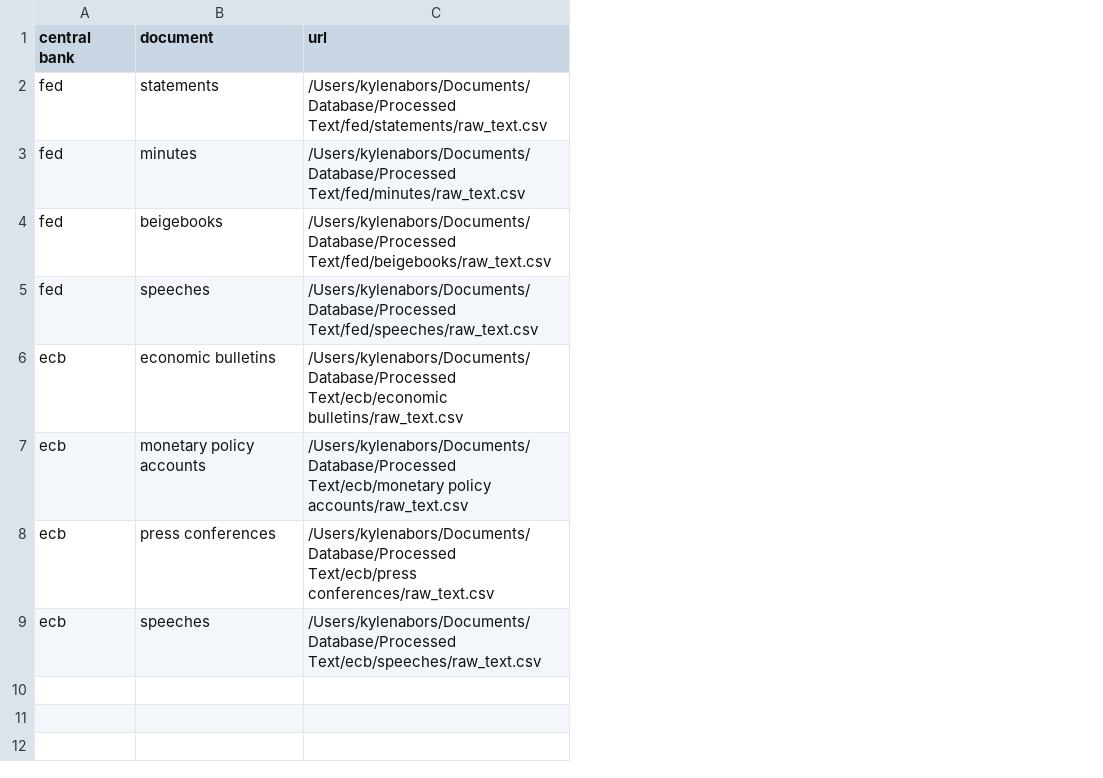
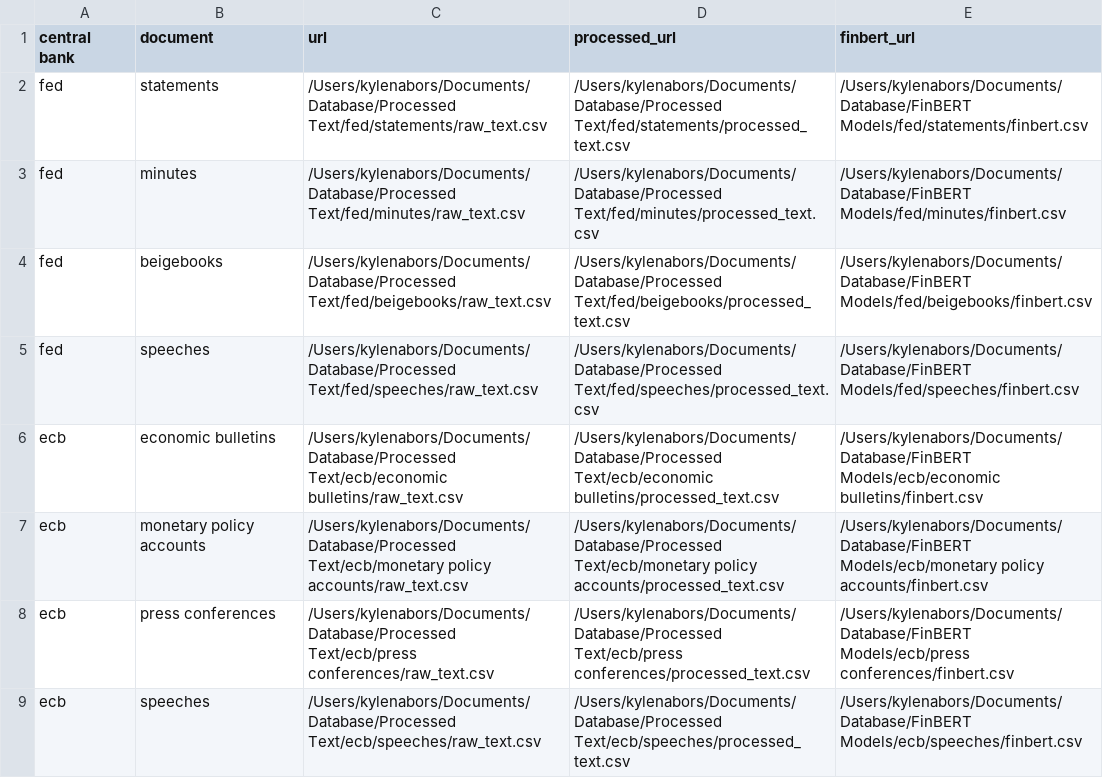
Before and after one commit to KyleNabors/Central-Bank-FinBERT-Analysis, a CSV file: url_map.csv, drawn as a sheet; the diff names each change by its address in the sheet, - before the commit and + after, or states it on an @@ line.

Commit message:
Added FinBERT Analysis

```diff
--- a/url_map.csv
+++ b/url_map.csv
+column D (processed_url), rows 2-9: /Users/kylenabors/Documents/Database/Processed Text/fed/statements/processed_text.csv | /Users/kylenabors/Documents/Database/Processed Text/fed/minutes/processed_text.csv | /Users/kylenabors/Documents/Database/Processed Text/fed/beigebooks/processed_text.csv | /Users/kylenabors/Documents/Database/Processed Text/fed/speeches/processed_text.csv | /Users/kylenabors/Documents/Database/Processed Text/ecb/economic bulletins/processed_text.csv | /Users/kylenabors/Documents/Database/Processed Text/ecb/monetary policy accounts/processed_text.csv | /Users/kylenabors/Documents/Database/Processed Text/ecb/press conferences/processed_text.csv | /Users/kylenabors/Documents/Database/Processed Text/ecb/speeches/processed_text.csv
+column E (finbert_url), rows 2-9: /Users/kylenabors/Documents/Database/FinBERT Models/fed/statements/finbert.csv | /Users/kylenabors/Documents/Database/FinBERT Models/fed/minutes/finbert.csv | /Users/kylenabors/Documents/Database/FinBERT Models/fed/beigebooks/finbert.csv | /Users/kylenabors/Documents/Database/FinBERT Models/fed/speeches/finbert.csv | /Users/kylenabors/Documents/Database/FinBERT Models/ecb/economic bulletins/finbert.csv | /Users/kylenabors/Documents/Database/FinBERT Models/ecb/monetary policy accounts/finbert.csv | /Users/kylenabors/Documents/Database/FinBERT Models/ecb/press conferences/finbert.csv | /Users/kylenabors/Documents/Database/FinBERT Models/ecb/speeches/finbert.csv
```
Also changed, not shown: 4 other files.
